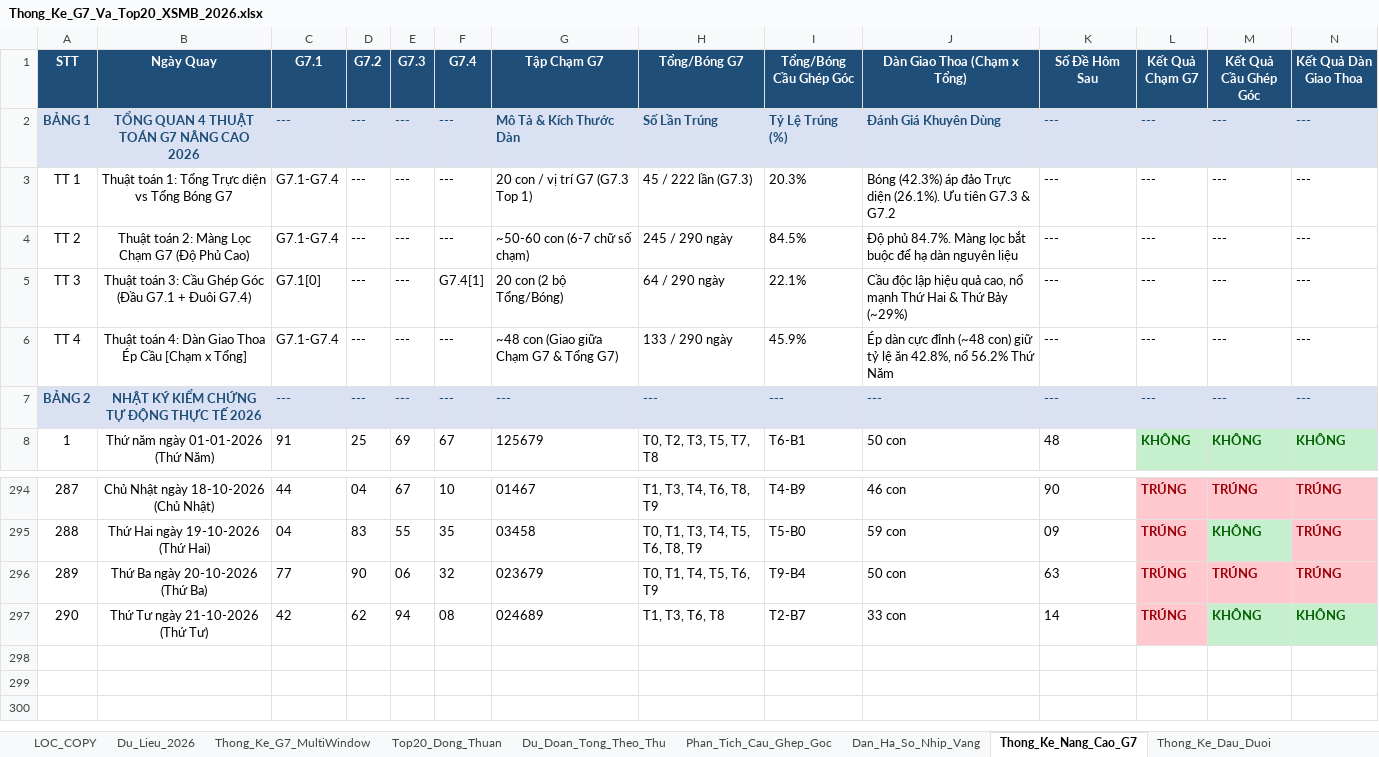
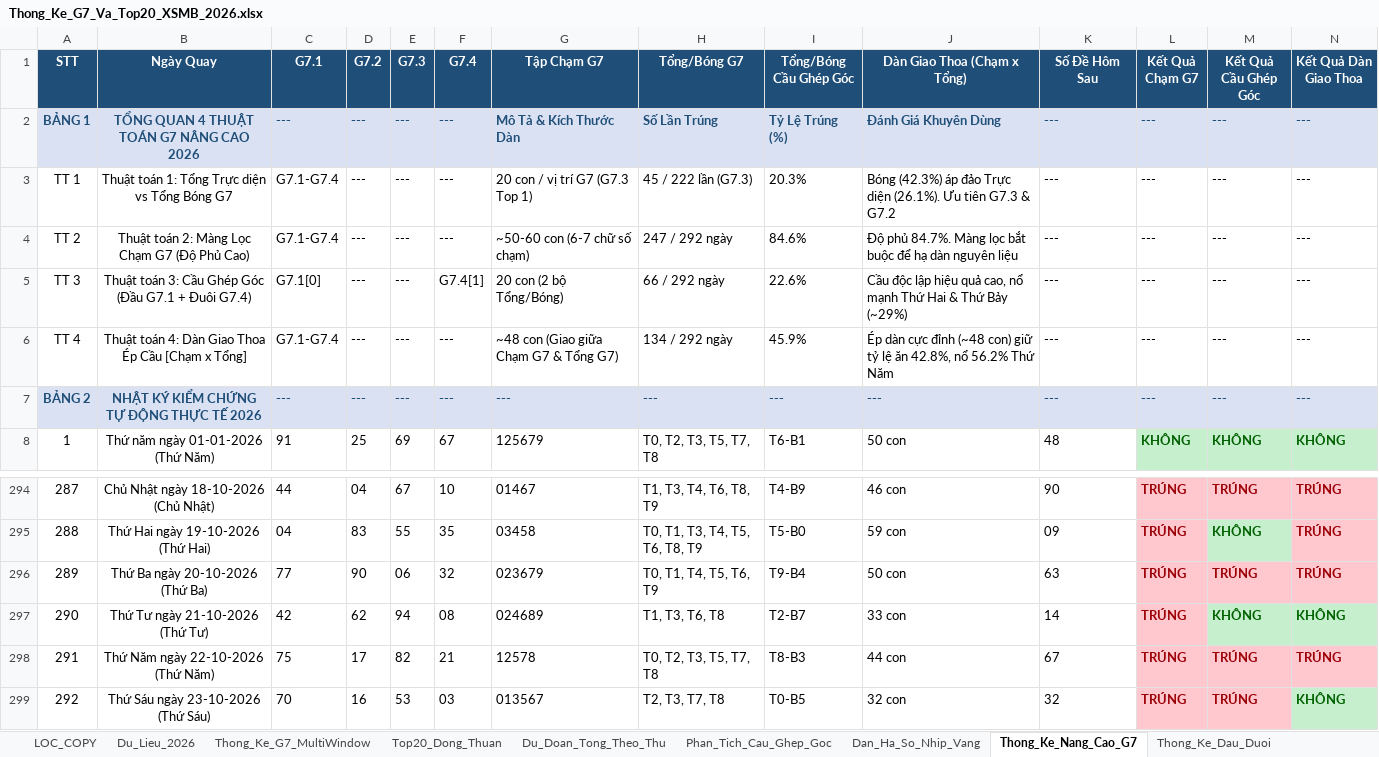
Before and after one commit to happiness2286-dot/logistic, an Excel workbook: Thong_Ke_G7_Va_Top20_XSMB_2026.xlsx, sheet Thong_Ke_Nang_Cao_G7, drawn as a sheet; only a part is shown, gaps mark what is left out; values as stored, in another font and other column widths than the file's, no borders; rows hold the shown columns only; the diff names each change by its address in the sheet, - before the commit and + after, or states it on an @@ line.

```diff
--- a/Thong_Ke_G7_Va_Top20_XSMB_2026.xlsx (sheet Thong_Ke_Nang_Cao_G7)
+++ b/Thong_Ke_G7_Va_Top20_XSMB_2026.xlsx (sheet Thong_Ke_Nang_Cao_G7)
-H4 (Tổng/Bóng G7): 245 / 290 ngày
+H4 (Tổng/Bóng G7): 247 / 292 ngày
-I4 (Tổng/Bóng Cầu Ghép Góc): 84.5%
+I4 (Tổng/Bóng Cầu Ghép Góc): 84.6%
-H5 (Tổng/Bóng G7): 64 / 290 ngày
+H5 (Tổng/Bóng G7): 66 / 292 ngày
-I5 (Tổng/Bóng Cầu Ghép Góc): 22.1%
+I5 (Tổng/Bóng Cầu Ghép Góc): 22.6%
-H6 (Tổng/Bóng G7): 133 / 290 ngày
+H6 (Tổng/Bóng G7): 134 / 292 ngày
+row 298: 291 | Thứ Năm ngày 22-10-2026 (Thứ Năm) | 75 | 17 | 82 | 21 | 12578 | T0, T2, T3, T5, T7, T8 | T8-B3 | 44 con | 67 | TRÚNG | TRÚNG | TRÚNG
+row 299: 292 | Thứ Sáu ngày 23-10-2026 (Thứ Sáu) | 70 | 16 | 53 | 03 | 013567 | T2, T3, T7, T8 | T0-B5 | 32 con | 32 | TRÚNG | TRÚNG | KHÔNG
```
Also changed, not shown: sheet Lich_Su_Nuoi_Khung_3Ngay, sheet Top20_Dong_Thuan, sheet Dan_Ha_So_Nhip_Vang, sheet Du_Lieu_2026, sheet Du_Doan_Tong_Theo_Thu, sheet Thong_Ke_Dau_Duoi, 2 more sheets, 9 other files.
